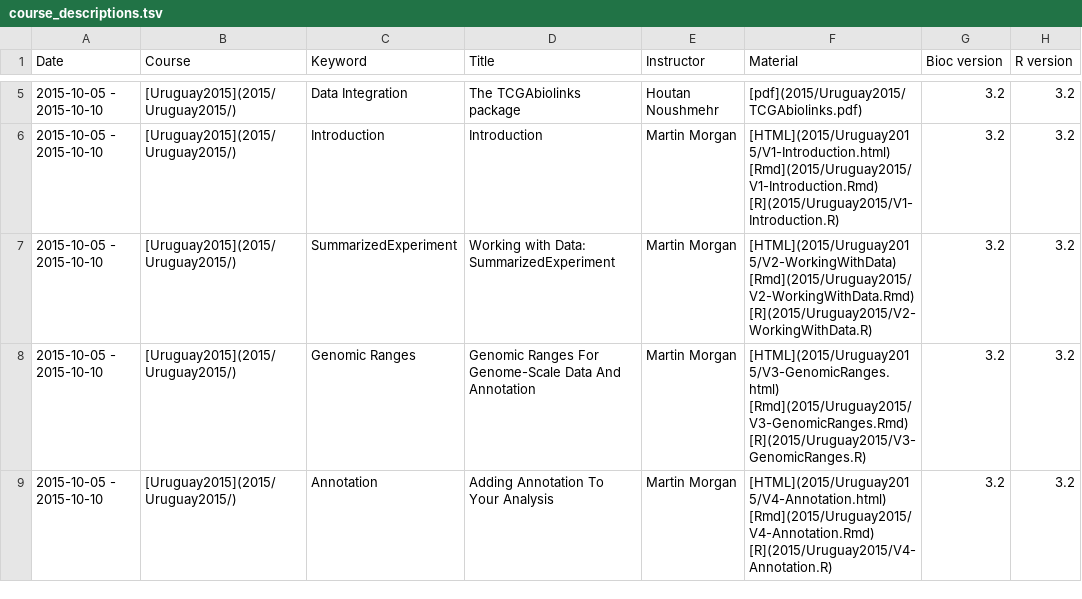
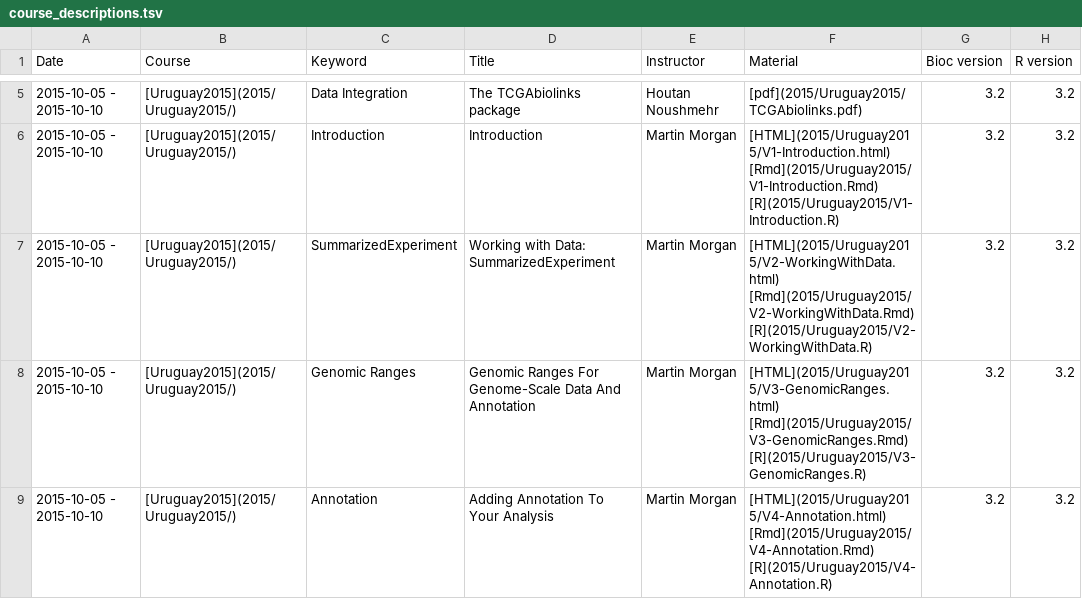
Before and after one commit to Bioconductor/bioconductor.org_archive, a TSV file: etc/course_descriptions.tsv, drawn as a sheet; only a part is shown, gaps mark what is left out.

Commit message:
missing html extension on file path
git-svn-id: https://hedgehog.fhcrc.org/bioconductor/trunk/bioconductor.org@109953 bc3139a8-67e5-0310-9ffc-ced21a209358

```diff
--- a/etc/course_descriptions.tsv
+++ b/etc/course_descriptions.tsv
@@ -6,3 +6,3 @@ Date	Course	Keyword	Title	Instructor	Material	Bioc version	R version
 2015-10-05 - 2015-10-10	[Uruguay2015](2015/Uruguay2015/)	Introduction	Introduction	Martin Morgan	[HTML](2015/Uruguay2015/V1-Introduction.html) [Rmd](2015/Uruguay2015/V1-Introduction.Rmd) [R](2015/Uruguay2015/V1-Introduction.R)	3.2	3.2
-2015-10-05 - 2015-10-10	[Uruguay2015](2015/Uruguay2015/)	SummarizedExperiment	Working with Data: SummarizedExperiment	Martin Morgan	[HTML](2015/Uruguay2015/V2-WorkingWithData) [Rmd](2015/Uruguay2015/V2-WorkingWithData.Rmd) [R](2015/Uruguay2015/V2-WorkingWithData.R)	3.2	3.2
+2015-10-05 - 2015-10-10	[Uruguay2015](2015/Uruguay2015/)	SummarizedExperiment	Working with Data: SummarizedExperiment	Martin Morgan	[HTML](2015/Uruguay2015/V2-WorkingWithData.html) [Rmd](2015/Uruguay2015/V2-WorkingWithData.Rmd) [R](2015/Uruguay2015/V2-WorkingWithData.R)	3.2	3.2
 2015-10-05 - 2015-10-10	[Uruguay2015](2015/Uruguay2015/)	Genomic Ranges	Genomic Ranges For Genome-Scale Data And Annotation	Martin Morgan	[HTML](2015/Uruguay2015/V3-GenomicRanges.html) [Rmd](2015/Uruguay2015/V3-GenomicRanges.Rmd) [R](2015/Uruguay2015/V3-GenomicRanges.R)	3.2	3.2
```
